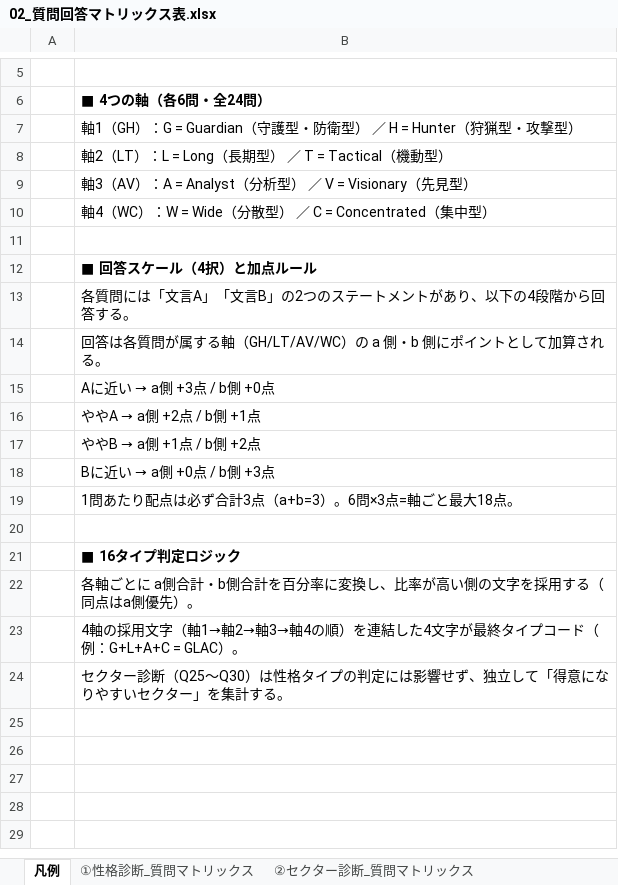
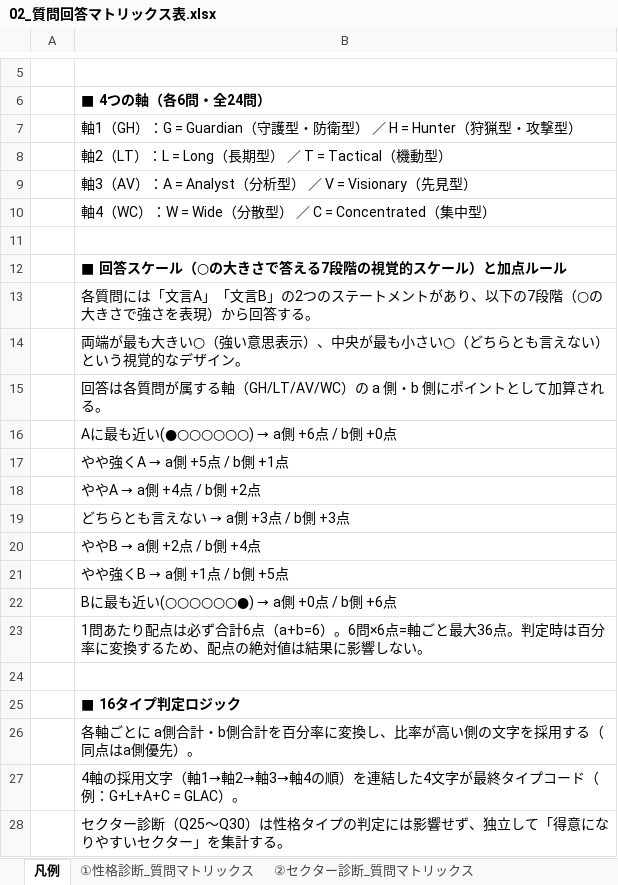
Before and after one commit to Team-TSMJC-GitHub/J-Kabu-Style, an Excel workbook: docs/02_質問回答マトリックス表.xlsx, sheet 凡例, drawn as a sheet; only a part is shown, gaps mark what is left out; values as stored, in another font and other column widths than the file's, no borders; addresses are those after the commit; the diff names each change by its address in the sheet, - before the commit and + after, or states it on an @@ line.

```diff
--- a/docs/02_質問回答マトリックス表.xlsx (sheet 凡例)
+++ b/docs/02_質問回答マトリックス表.xlsx (sheet 凡例)
-B12: ■ 回答スケール（4択）と加点ルール
+B12: ■ 回答スケール（○の大きさで答える7段階の視覚的スケール）と加点ルール
-B13: …、以下の4段階から回答…
+B13: …、以下の7段階（○の大きさで強さを表現）から回答…
+row 14:  | 両端が最も大きい○（強い意思表示）、中央が最も小さい○（どちらとも言えない）という視覚的なデザイン。
@@ B16: Aに近い → a側 +3点 / b側 +0点 → Aに最も近い(●○○○○○○) → a側 +6点 / b側 +0点 @@
@@ B17: ややA → a側 +2点 / b側 +1点 → やや強くA → a側 +5点 / b側 +1点 @@
@@ B18: ややB → a側 +1点 / b側 +2点 → ややA → a側 +4点 / b側 +2点 @@
@@ B19: Bに近い → a側 +0点 / b側 +3点 → どちらとも言えない → a側 +3点 / b側 +3点 @@
@@ B20: 1問あたり配点は必ず合計3点（a+b=3）。6問×3点=軸ごと最大18点。 → ややB → a側 +2点 / b側 +4点 @@
+row 21:  | やや強くB → a側 +1点 / b側 +5点
+row 22:  | Bに最も近い(○○○○○○●) → a側 +0点 / b側 +6点
+row 23:  | 1問あたり配点は必ず合計6点（a+b=6）。6問×6点=軸ごと最大36点。判定時は百分率に変換するため、配点の絶対値は結果に影響しない。
```
Also changed, not shown: sheet ①性格診断_質問マトリックス, 6 other files.
